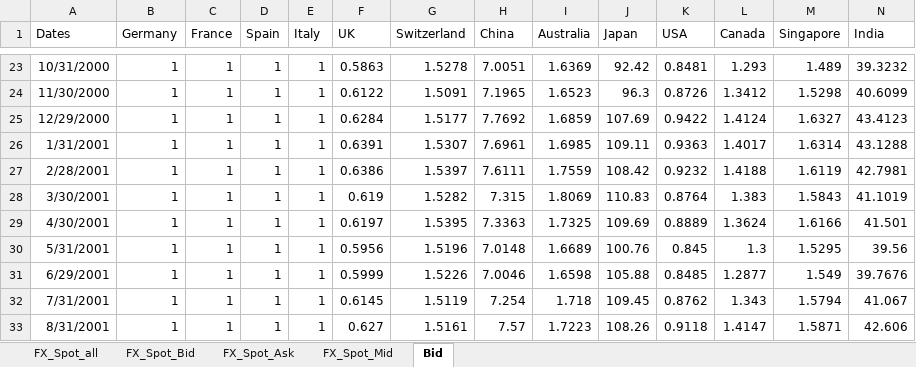
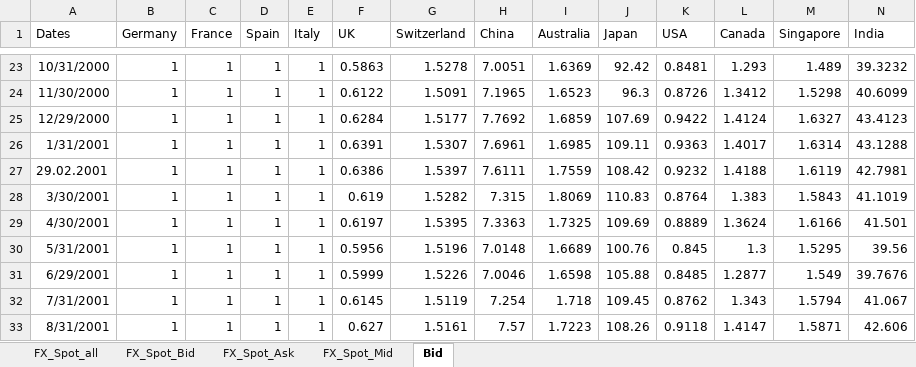
Before and after one commit to GuentherSteiner/PMP-Term-Paper, an Excel workbook: 1_Data/Data Clean TM/Data_FX_spot.xlsx, sheet Bid, drawn as a sheet; only a part is shown, gaps mark what is left out; values as stored, in another font and other column widths than the file's, no borders; the diff names each change by its address in the sheet, - before the commit and + after, or states it on an @@ line.

Commit message:
Fx returns included in Momentum strategy + in FX data date changed in february so it matches with others

```diff
--- a/1_Data/Data Clean TM/Data_FX_spot.xlsx (sheet Bid)
+++ b/1_Data/Data Clean TM/Data_FX_spot.xlsx (sheet Bid)
-A27 (Dates): 2/28/2001
+A27 (Dates): 29.02.2001
```
Also changed, not shown: 2 other files.
